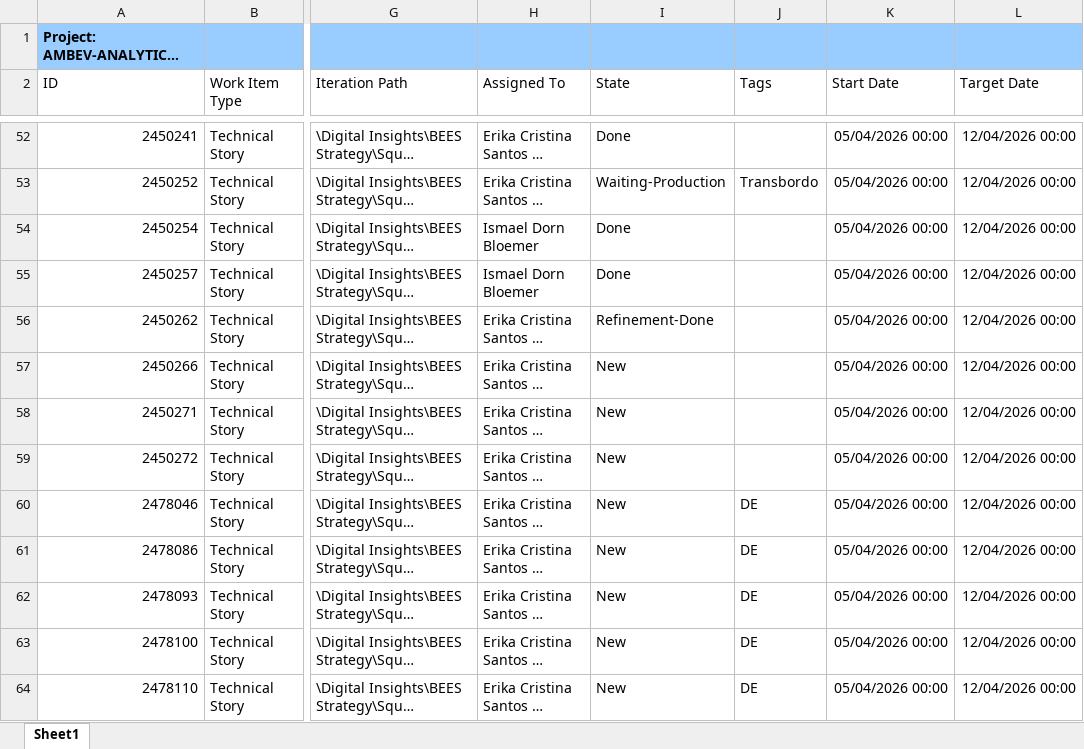
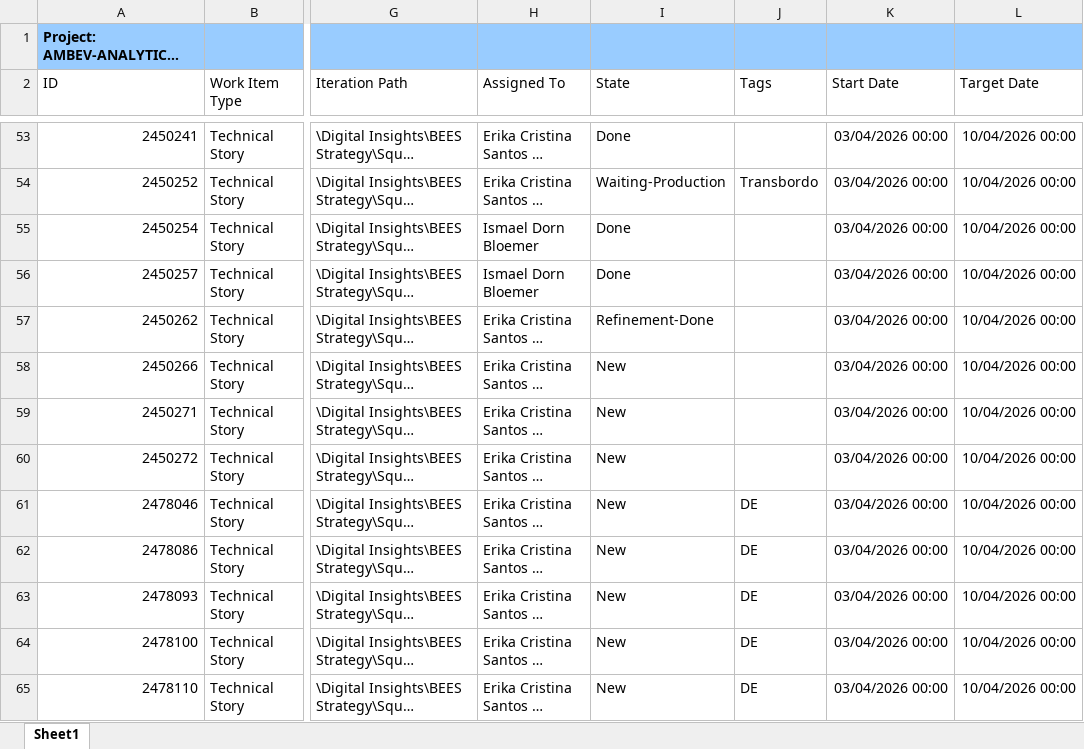
Before and after one commit to murilomm192/gantt_calendarizacao, an Excel workbook: query_devops.xlsx, sheet Sheet1, drawn as a sheet; only a part is shown, gaps mark what is left out; long unchanged cells end in …; values as stored, in another font and other column widths than the file's, no borders; table styles not drawn; addresses are those after the commit; the diff covers the shown part only; the diff names each change by its address in the sheet, - before the commit and + after, or states it on an @@ line.

```diff
--- a/query_devops.xlsx (sheet Sheet1)
+++ b/query_devops.xlsx (sheet Sheet1)
-K53:K65 (Start Date): 05/04/2026 00:00
+K53:K65 (Start Date): 03/04/2026 00:00
-L53:L65 (Target Date): 12/04/2026 00:00
+L53:L65 (Target Date): 10/04/2026 00:00
```
Also changed, not shown: 8 added rows, 5 removed rows and 148 edited cells elsewhere in this sheet, 6 other files.
